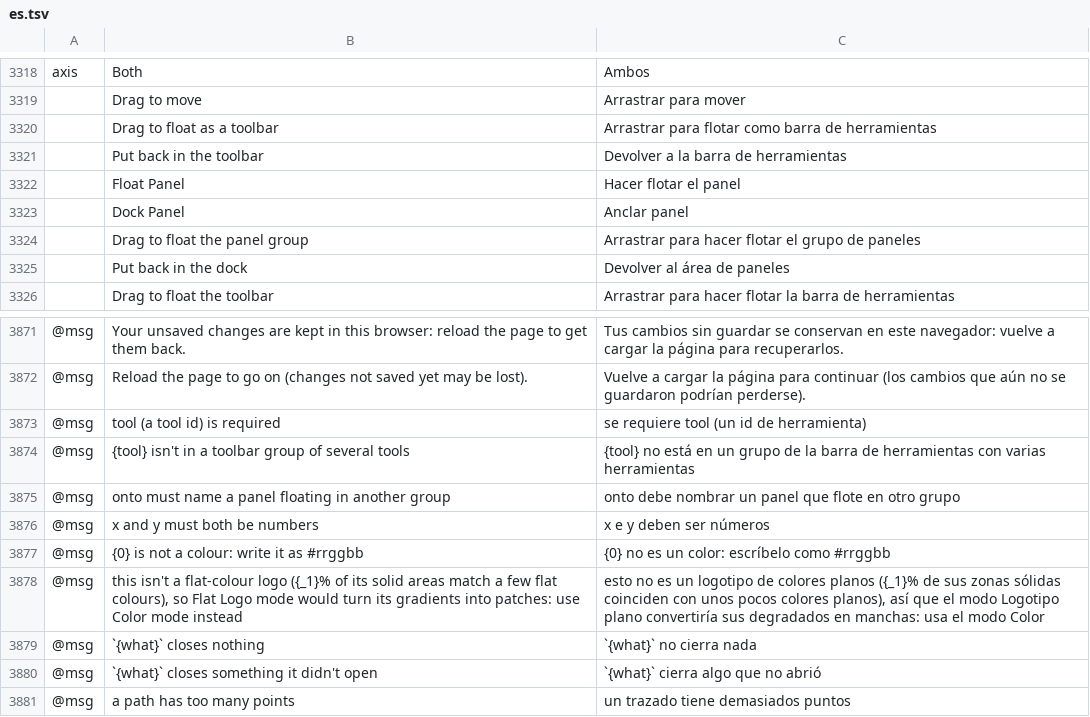
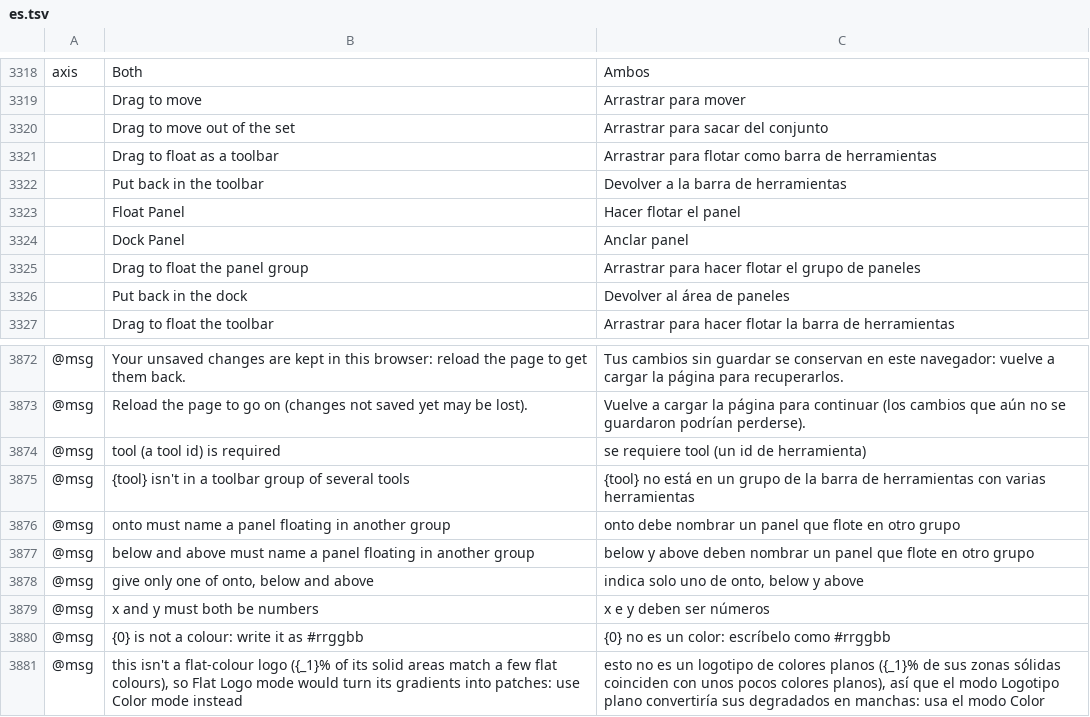
Before and after one commit to SiteSentrix/StitchFoundry, a TSV file: crates/ui-egui/src/i18n/es.tsv, drawn as a sheet; only a part is shown, gaps mark what is left out; the shorter side is filled out with more unchanged rows; the diff names each change by its address in the sheet, - before the commit and + after, or states it on an @@ line.

```diff
--- a/crates/ui-egui/src/i18n/es.tsv
+++ b/crates/ui-egui/src/i18n/es.tsv
+row 3320:  | Drag to move out of the set | Arrastrar para sacar del conjunto
+row 3877: @msg | below and above must name a panel floating in another group | below y above deben nombrar un panel que flote en otro grupo
+row 3878: @msg | give only one of onto, below and above | indica solo uno de onto, below y above
```
Also changed, not shown: crates/ui-egui/src/i18n/fr.tsv, crates/ui-egui/src/i18n/it.tsv, 11 other files.
